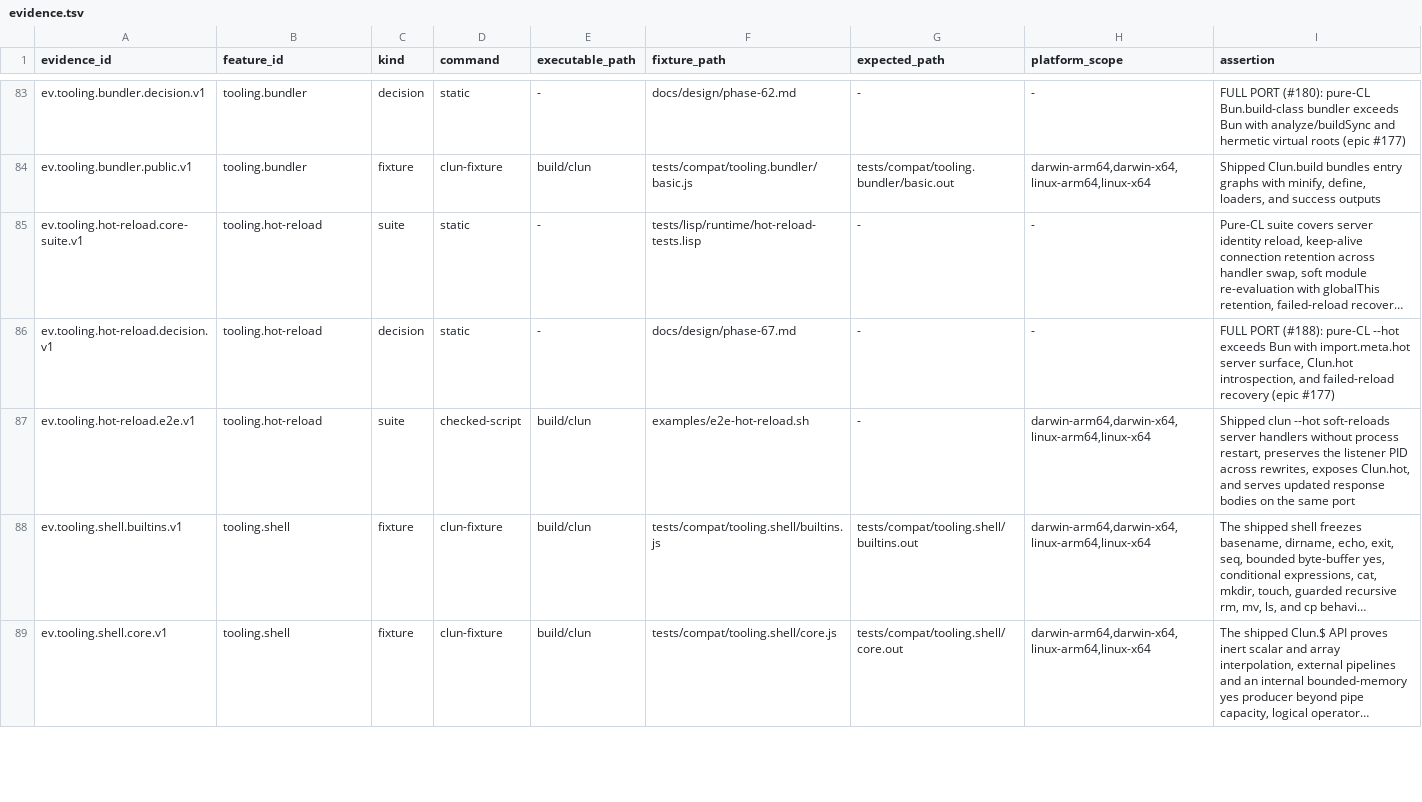
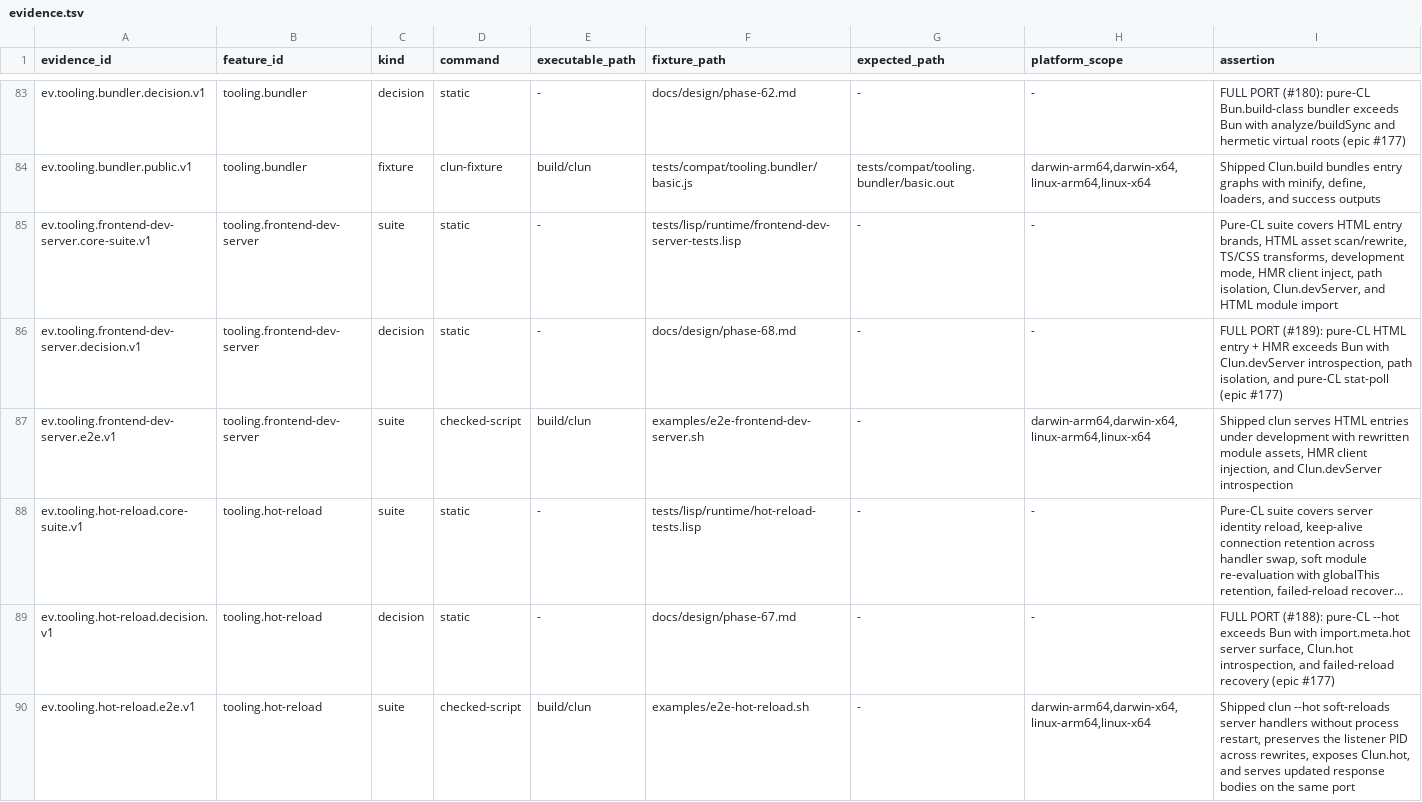
Before and after one commit to theesfeld/clun, a TSV file: compat/evidence.tsv, drawn as a sheet; only a part is shown, gaps mark what is left out; the shorter side is filled out with more unchanged rows; long unchanged cells end in …; the diff names each change by its address in the sheet, - before the commit and + after, or states it on an @@ line.

Commit message:
feat(frontend-dev): tooling.frontend-dev-server full port → Yes at 0.1.0-dev.56 (#204)
Pure-CL HTML entry + HMR exceeding Bun dev server. FULL PORT #189 / #177.

Closes #189
Refs: #177

```diff
--- a/compat/evidence.tsv
+++ b/compat/evidence.tsv
+row 85: ev.tooling.frontend-dev-server.core-suite.v1 | tooling.frontend-dev-server | suite | static | - | tests/lisp/runtime/frontend-dev-server-tests.lisp | - | - | Pure-CL suite covers HTML entry brands, HTML asset scan/rewrite, TS/CSS transforms, development mode, HMR client inject, path isolation, Clun.devServer, and HTML module import
+row 86: ev.tooling.frontend-dev-server.decision.v1 | tooling.frontend-dev-server | decision | static | - | docs/design/phase-68.md | - | - | FULL PORT (#189): pure-CL HTML entry + HMR exceeds Bun with Clun.devServer introspection, path isolation, and pure-CL stat-poll (epic #177)
+row 87: ev.tooling.frontend-dev-server.e2e.v1 | tooling.frontend-dev-server | suite | checked-script | build/clun | examples/e2e-frontend-dev-server.sh | - | darwin-arm64,darwin-x64,linux-arm64,linux-x64 | Shipped clun serves HTML entries under development with rewritten module assets, HMR client injection, and Clun.devServer introspection
```
Also changed, not shown: compat/features.tsv, compat/platforms.tsv, 22 other files.
